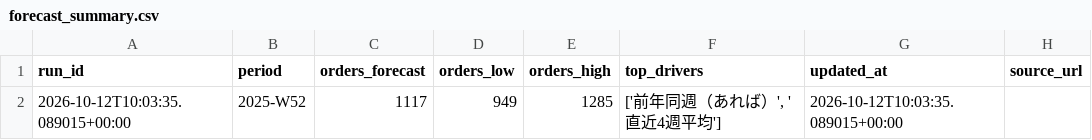
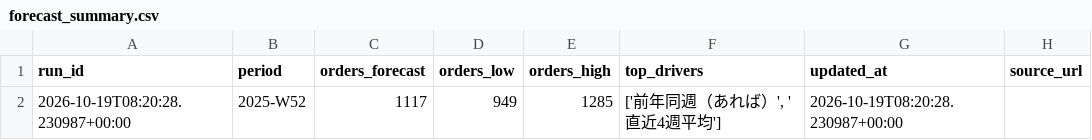
Before and after one commit to kishi-afk/seasonal-forecast-demo, a CSV file: forecast_summary.csv, drawn as a sheet.

```diff
--- a/forecast_summary.csv
+++ b/forecast_summary.csv
@@ -1,2 +1,2 @@
 run_id,period,orders_forecast,orders_low,orders_high,top_drivers,updated_at,source_url
-2026-10-12T10:03:35.089015+00:00,2025-W52,1117,949,1285,"['前年同週（あれば）', '直近4週平均']",2026-10-12T10:03:35.089015+00:00,
+2026-10-19T08:20:28.230987+00:00,2025-W52,1117,949,1285,"['前年同週（あれば）', '直近4週平均']",2026-10-19T08:20:28.230987+00:00,
```
Also changed, not shown: 1 other file.
